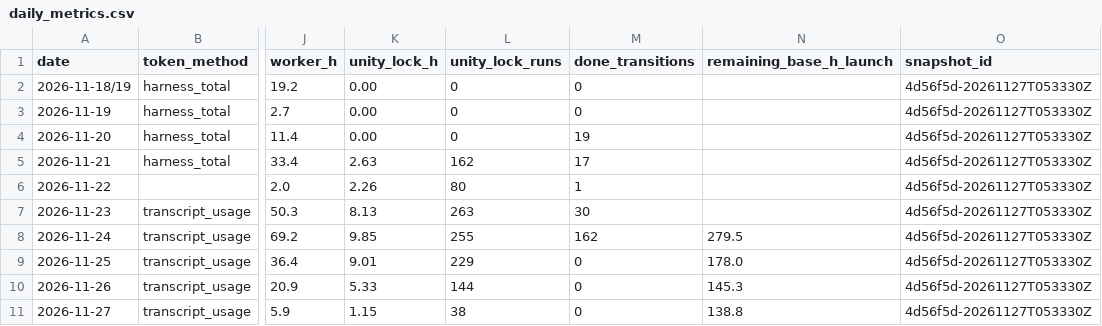
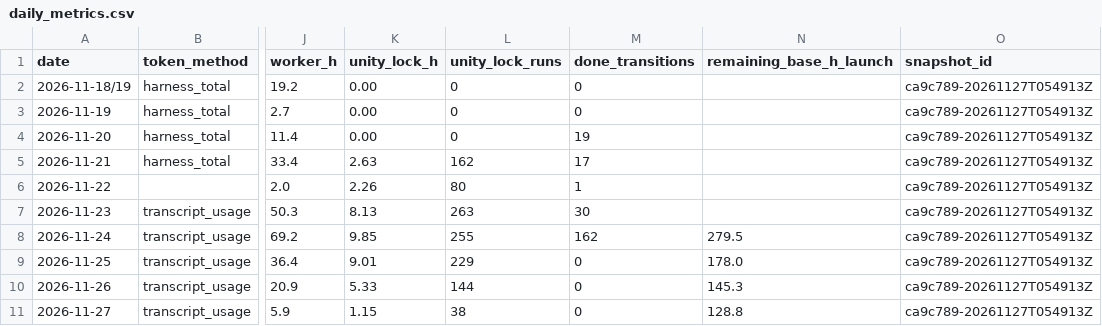
Before and after one commit to ksatriadipo/idle-space-courier-dashboard, a CSV file: data/daily_metrics.csv, drawn as a sheet; only a part is shown, gaps mark what is left out; the diff names each change by its address in the sheet, - before the commit and + after, or states it on an @@ line.

```diff
--- a/data/daily_metrics.csv
+++ b/data/daily_metrics.csv
-O2:O11 (snapshot_id): 4d56f5d-20261127T053330Z
+O2:O11 (snapshot_id): ca9c789-20261127T054913Z
-N11 (remaining_base_h_launch): 138.8
+N11 (remaining_base_h_launch): 128.8
```
Also changed, not shown: data/decisions.csv, data/git_sync.csv, 7 other files.
